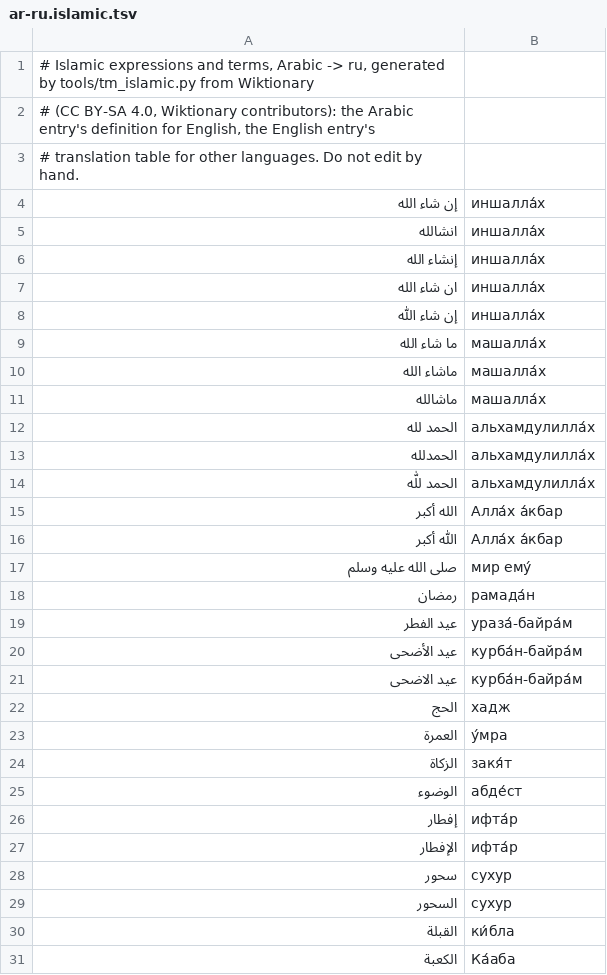
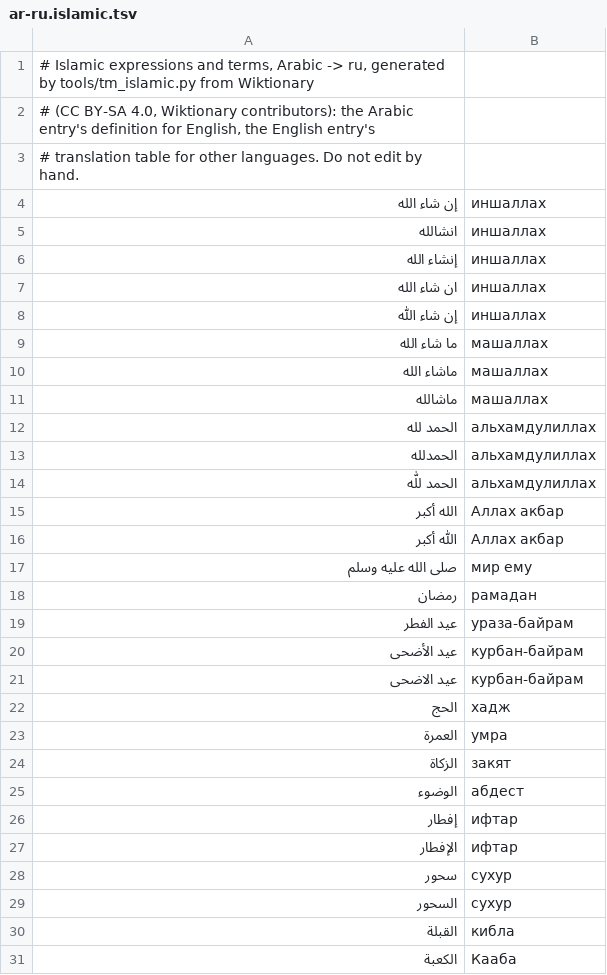
Before and after one commit to modulix0025-dev/android, a TSV file: modulex-translator/app/src/main/assets/glossary/ar-ru.islamic.tsv, drawn as a sheet; only a part is shown; the diff covers the shown part only.

```diff
--- a/modulex-translator/app/src/main/assets/glossary/ar-ru.islamic.tsv
+++ b/modulex-translator/app/src/main/assets/glossary/ar-ru.islamic.tsv
@@ -3,29 +3,29 @@
 # translation table for other languages. Do not edit by hand.
-إن شاء الله	иншалла́х
-انشالله	иншалла́х
-إنشاء الله	иншалла́х
-ان شاء الله	иншалла́х
-إن شاء اللّٰه	иншалла́х
-ما شاء الله	машалла́х
-ماشاء الله	машалла́х
-ماشالله	машалла́х
-الحمد لله	альхамдулилла́х
-الحمدلله	альхамдулилла́х
-الحمد للّٰه	альхамдулилла́х
-الله أكبر	Алла́х а́кбар
-اللّٰه أكبر	Алла́х а́кбар
-صلى الله عليه وسلم	мир ему́
-رمضان	рамада́н
-عيد الفطر	ураза́-байра́м
-عيد الأضحى	курба́н-байра́м
-عيد الاضحى	курба́н-байра́м
+إن شاء الله	иншаллах
+انشالله	иншаллах
+إنشاء الله	иншаллах
+ان شاء الله	иншаллах
+إن شاء اللّٰه	иншаллах
+ما شاء الله	машаллах
+ماشاء الله	машаллах
+ماشالله	машаллах
+الحمد لله	альхамдулиллах
+الحمدلله	альхамдулиллах
+الحمد للّٰه	альхамдулиллах
+الله أكبر	Аллах акбар
+اللّٰه أكبر	Аллах акбар
+صلى الله عليه وسلم	мир ему
+رمضان	рамадан
+عيد الفطر	ураза-байрам
+عيد الأضحى	курбан-байрам
+عيد الاضحى	курбан-байрам
 الحج	хадж
-العمرة	у́мра
-الزكاة	закя́т
-الوضوء	абде́ст
-إفطار	ифта́р
-الإفطار	ифта́р
+العمرة	умра
+الزكاة	закят
+الوضوء	абдест
+إفطار	ифтар
+الإفطار	ифтар
 سحور	сухур
 السحور	сухур
-القبلة	ки́бла
-الكعبة	Ка́аба
+القبلة	кибла
+الكعبة	Кааба
```
Also changed, not shown: 3 edited cells elsewhere in this file, modulex-translator/app/src/main/assets/glossary/ar-de.islamic.tsv, modulex-translator/app/src/main/assets/glossary/ar-en.islamic.tsv, 2 other files.
